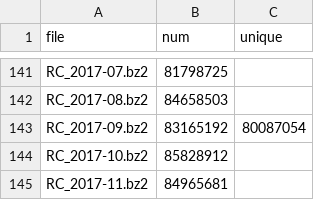
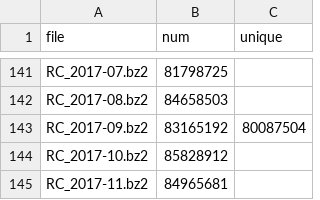
Before and after one commit to aaron-lebo/rx, a CSV file: stats.csv, drawn as a sheet; only a part is shown, gaps mark what is left out.

Commit message:
fix

```diff
--- a/stats.csv
+++ b/stats.csv
@@ -142,3 +142,3 @@ RC_2017-07.bz2,81798725
 RC_2017-08.bz2,84658503
-RC_2017-09.bz2,83165192,80087054
+RC_2017-09.bz2,83165192,80087504
 RC_2017-10.bz2,85828912
```
